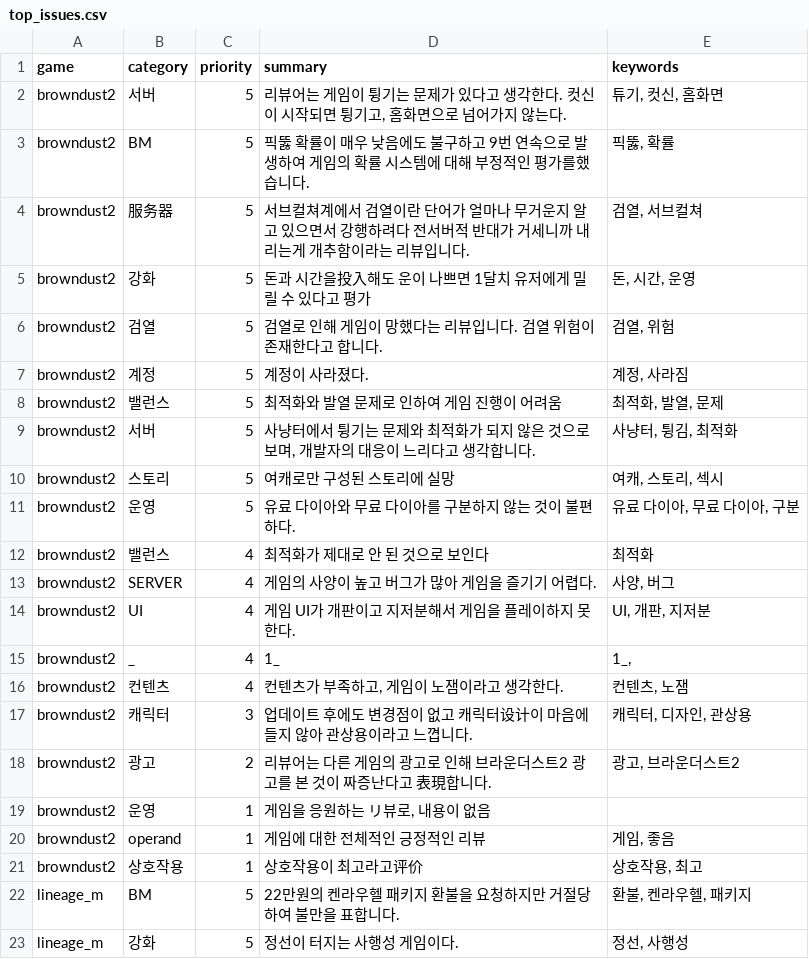
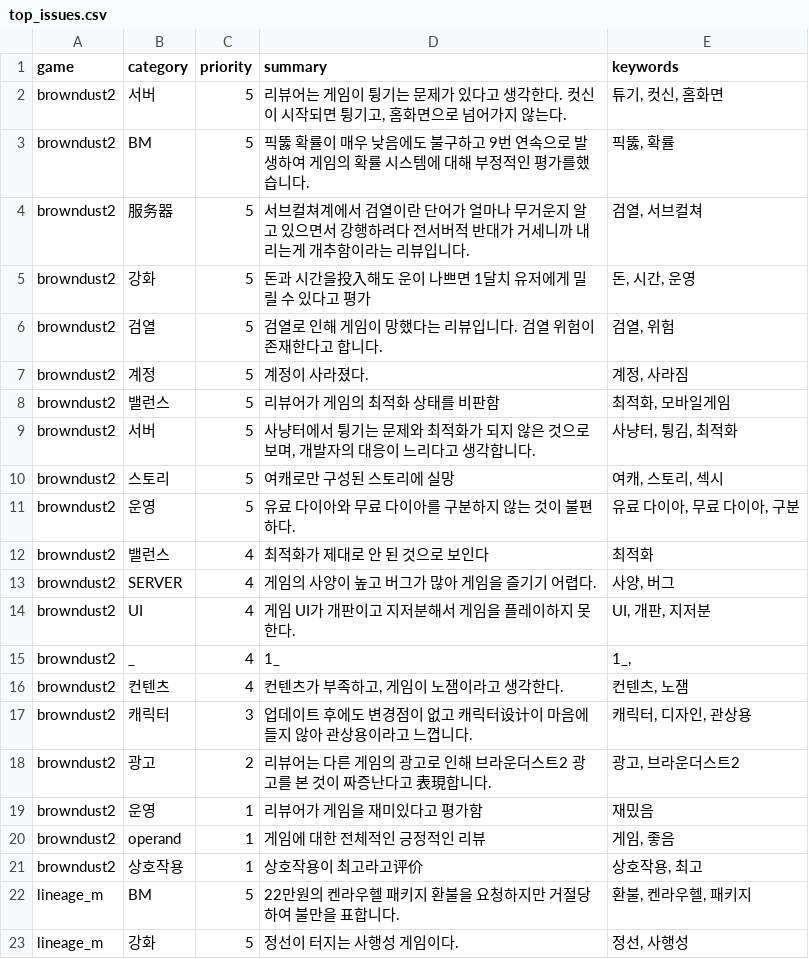
Before and after one commit to roid-eng/game-voc-analyzer, a CSV file: data/top_issues.csv, drawn as a sheet; only a part is shown.

```diff
--- a/data/top_issues.csv
+++ b/data/top_issues.csv
@@ -7,3 +7,3 @@ browndust2,검열,5,검열로 인해 게임이 망했다는 리뷰입니다. 검
 browndust2,계정,5,계정이 사라졌다.,"계정, 사라짐"
-browndust2,밸런스,5,최적화와 발열 문제로 인하여 게임 진행이 어려움,"최적화, 발열, 문제"
+browndust2,밸런스,5,리뷰어가 게임의 최적화 상태를 비판함,"최적화, 모바일게임"
 browndust2,서버,5,"사냥터에서 튕기는 문제와 최적화가 되지 않은 것으로 보며, 개발자의 대응이 느리다고 생각합니다.","사냥터, 튕김, 최적화"
@@ -18,3 +18,3 @@ browndust2,캐릭터,3,업데이트 후에도 변경점이 없고 캐릭터设
 browndust2,광고,2,리뷰어는 다른 게임의 광고로 인해 브라운더스트2 광고를 본 것이 짜증난다고 表現합니다.,"광고, 브라운더스트2"
-browndust2, 운영,1,"게임을 응원하는 リ뷰로, 내용이 없음",
+browndust2, 운영,1,리뷰어가 게임을 재미있다고 평가함,재밌음
 browndust2,operand,1,게임에 대한 전체적인 긍정적인 리뷰,"게임, 좋음"
```
Also changed, not shown: data/reviews.csv, 1 other file.
